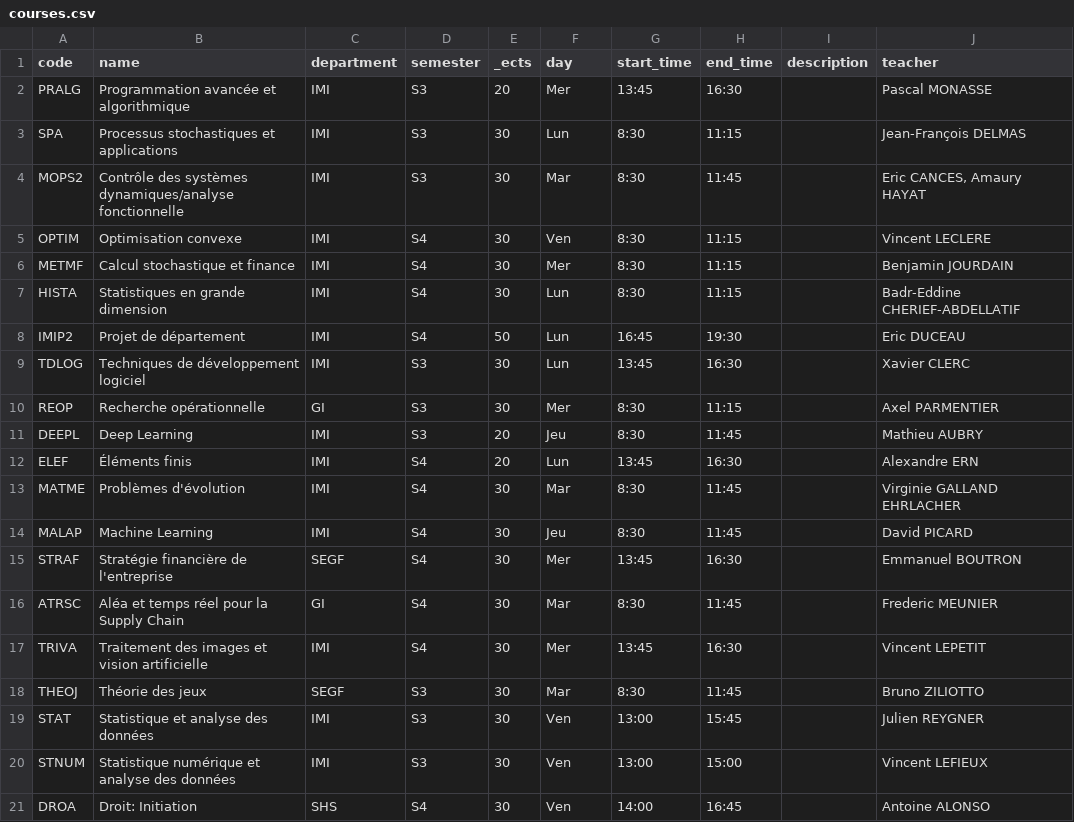
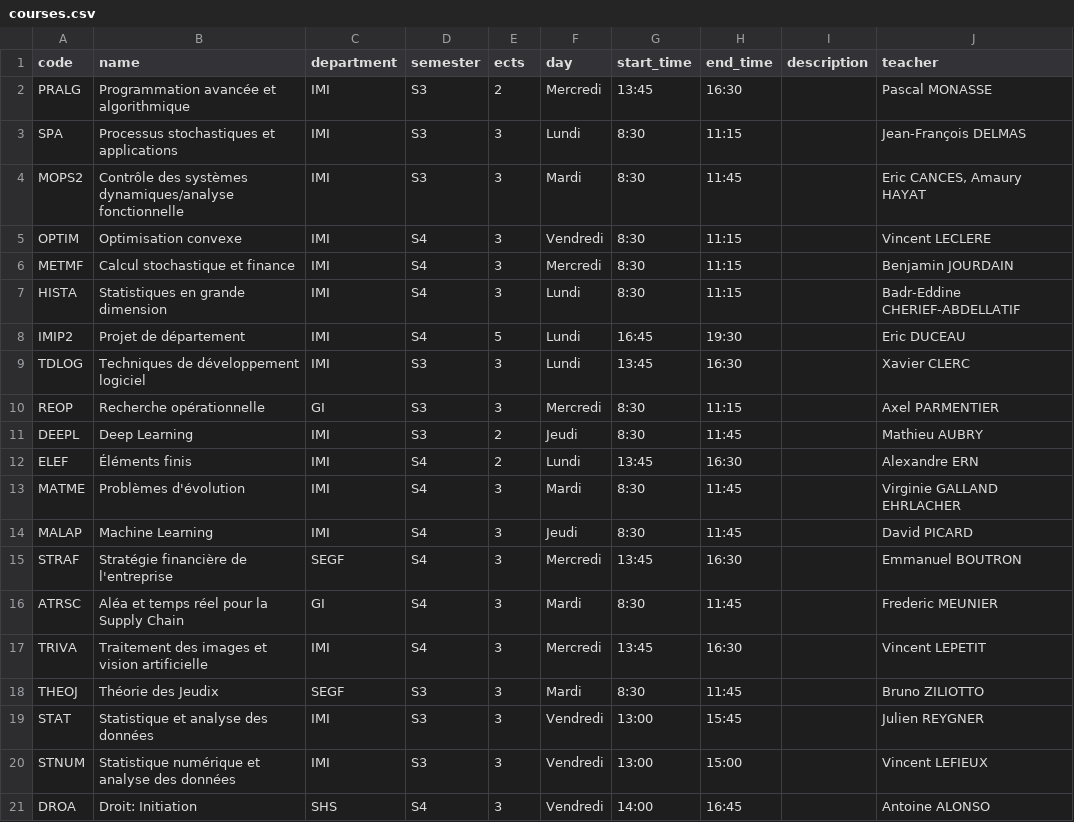
Before and after one commit to adcrry/my2a, a CSV file: db/courses.csv, drawn as a sheet.

Commit message:
process the courses csv and create them in the db

```diff
--- a/db/courses.csv
+++ b/db/courses.csv
@@ -1,21 +1,21 @@
-code;name;department;semester;_ects;day;start_time;end_time;description;teacher
-PRALG ;Programmation avancée et algorithmique ;IMI;S3;20;Mer;13:45;16:30;;Pascal MONASSE
-SPA ;Processus stochastiques et applications ;IMI;S3;30;Lun;8:30;11:15;;Jean-François DELMAS
-MOPS2 ;Contrôle des systèmes dynamiques/analyse fonctionnelle ;IMI;S3;30;Mar;8:30;11:45;;Eric CANCES, Amaury HAYAT
-OPTIM ;Optimisation convexe ;IMI;S4;30;Ven;8:30;11:15;;Vincent LECLERE
-METMF ;Calcul stochastique et finance ;IMI;S4;30;Mer;8:30;11:15;;Benjamin JOURDAIN
-HISTA ;Statistiques en grande dimension ;IMI;S4;30;Lun;8:30;11:15;;Badr-Eddine CHERIEF-ABDELLATIF
-IMIP2 ;Projet de département ;IMI;S4;50;Lun;16:45;19:30;;Eric DUCEAU
-TDLOG ;Techniques de développement logiciel ;IMI;S3;30;Lun;13:45;16:30;;Xavier CLERC
-REOP ;Recherche opérationnelle ;GI;S3;30;Mer;8:30;11:15;;Axel PARMENTIER
-DEEPL ;Deep Learning ;IMI;S3;20;Jeu;8:30;11:45;;Mathieu AUBRY
-ELEF ;Éléments finis ;IMI;S4;20;Lun;13:45;16:30;;Alexandre ERN
-MATME ;Problèmes d'évolution ;IMI;S4;30;Mar;8:30;11:45;;Virginie GALLAND EHRLACHER
-MALAP ;Machine Learning ;IMI;S4;30;Jeu;8:30;11:45;;David PICARD
-STRAF ;Stratégie financière de l'entreprise ;SEGF;S4;30;Mer;13:45;16:30;;Emmanuel BOUTRON
-ATRSC ;Aléa et temps réel pour la Supply Chain ;GI;S4;30;Mar;8:30;11:45;;Frederic MEUNIER
-TRIVA ;Traitement des images et vision artificielle ;IMI;S4;30;Mer;13:45;16:30;;Vincent LEPETIT
-THEOJ ;Théorie des jeux ;SEGF;S3;30;Mar;8:30;11:45;;Bruno ZILIOTTO
-STAT;Statistique et analyse des données;IMI;S3;30;Ven;13:00;15:45;;Julien REYGNER
-STNUM;Statistique numérique et analyse des données;IMI;S3;30;Ven;13:00;15:00;;Vincent LEFIEUX
-DROA;Droit: Initiation;SHS;S4;30;Ven;14:00;16:45;;Antoine ALONSO
+code;name;department;semester;ects;day;start_time;end_time;description;teacher
+PRALG ;Programmation avancée et algorithmique ;IMI;S3;2;Mercredi;13:45;16:30;;Pascal MONASSE
+SPA ;Processus stochastiques et applications ;IMI;S3;3;Lundi;8:30;11:15;;Jean-François DELMAS
+MOPS2 ;Contrôle des systèmes dynamiques/analyse fonctionnelle ;IMI;S3;3;Mardi;8:30;11:45;;Eric CANCES, Amaury HAYAT
+OPTIM ;Optimisation convexe ;IMI;S4;3;Vendredi;8:30;11:15;;Vincent LECLERE
+METMF ;Calcul stochastique et finance ;IMI;S4;3;Mercredi;8:30;11:15;;Benjamin JOURDAIN
+HISTA ;Statistiques en grande dimension ;IMI;S4;3;Lundi;8:30;11:15;;Badr-Eddine CHERIEF-ABDELLATIF
+IMIP2 ;Projet de département ;IMI;S4;5;Lundi;16:45;19:30;;Eric DUCEAU
+TDLOG ;Techniques de développement logiciel ;IMI;S3;3;Lundi;13:45;16:30;;Xavier CLERC
+REOP ;Recherche opérationnelle ;GI;S3;3;Mercredi;8:30;11:15;;Axel PARMENTIER
+DEEPL ;Deep Learning ;IMI;S3;2;Jeudi;8:30;11:45;;Mathieu AUBRY
+ELEF ;Éléments finis ;IMI;S4;2;Lundi;13:45;16:30;;Alexandre ERN
+MATME ;Problèmes d'évolution ;IMI;S4;3;Mardi;8:30;11:45;;Virginie GALLAND EHRLACHER
+MALAP ;Machine Learning ;IMI;S4;3;Jeudi;8:30;11:45;;David PICARD
+STRAF ;Stratégie financière de l'entreprise ;SEGF;S4;3;Mercredi;13:45;16:30;;Emmanuel BOUTRON
+ATRSC ;Aléa et temps réel pour la Supply Chain ;GI;S4;3;Mardi;8:30;11:45;;Frederic MEUNIER
+TRIVA ;Traitement des images et vision artificielle ;IMI;S4;3;Mercredi;13:45;16:30;;Vincent LEPETIT
+THEOJ ;Théorie des Jeudix ;SEGF;S3;3;Mardi;8:30;11:45;;Bruno ZILIOTTO
+STAT;Statistique et analyse des données;IMI;S3;3;Vendredi;13:00;15:45;;Julien REYGNER
+STNUM;Statistique numérique et analyse des données;IMI;S3;3;Vendredi;13:00;15:00;;Vincent LEFIEUX
+DROA;Droit: Initiation;SHS;S4;3;Vendredi;14:00;16:45;;Antoine ALONSO
```
Also changed, not shown: front/public/exempleCours.csv, 4 other files.
